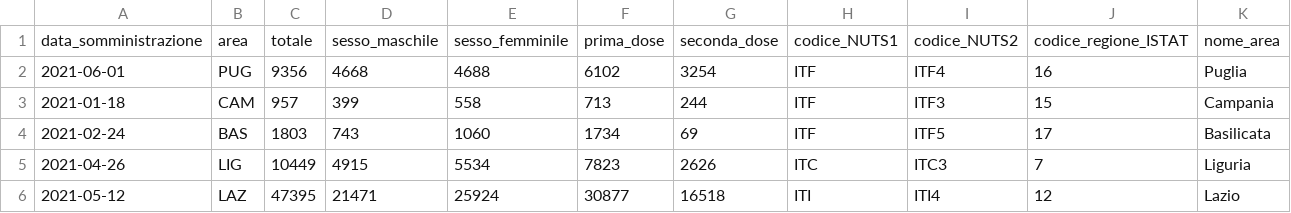
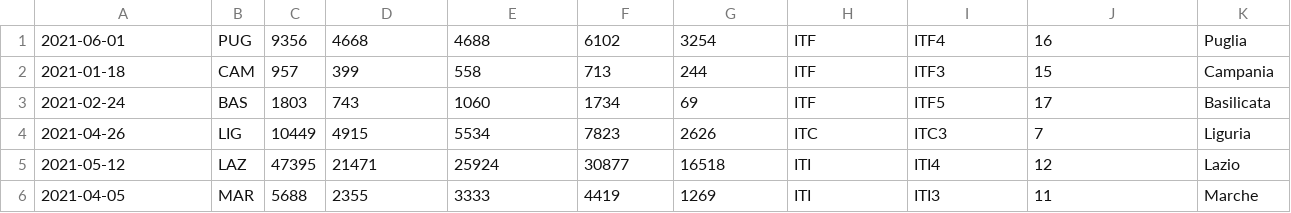
Before and after one commit to emelis-ptr/SABD1, a CSV file: data/somministrazioni-vaccini-summary-latest.csv, drawn as a sheet; only a part is shown; the shorter side is filled out with more unchanged rows; the diff names each change by its address in the sheet, - before the commit and + after, or states it on an @@ line.

```diff
--- a/data/somministrazioni-vaccini-summary-latest.csv
+++ b/data/somministrazioni-vaccini-summary-latest.csv
-row 1: data_somministrazione | area | totale | sesso_maschile | sesso_femminile | prima_dose | seconda_dose | codice_NUTS1 | codice_NUTS2 | codice_regione_ISTAT | nome_area
```
Also changed, not shown: 28 other files.
